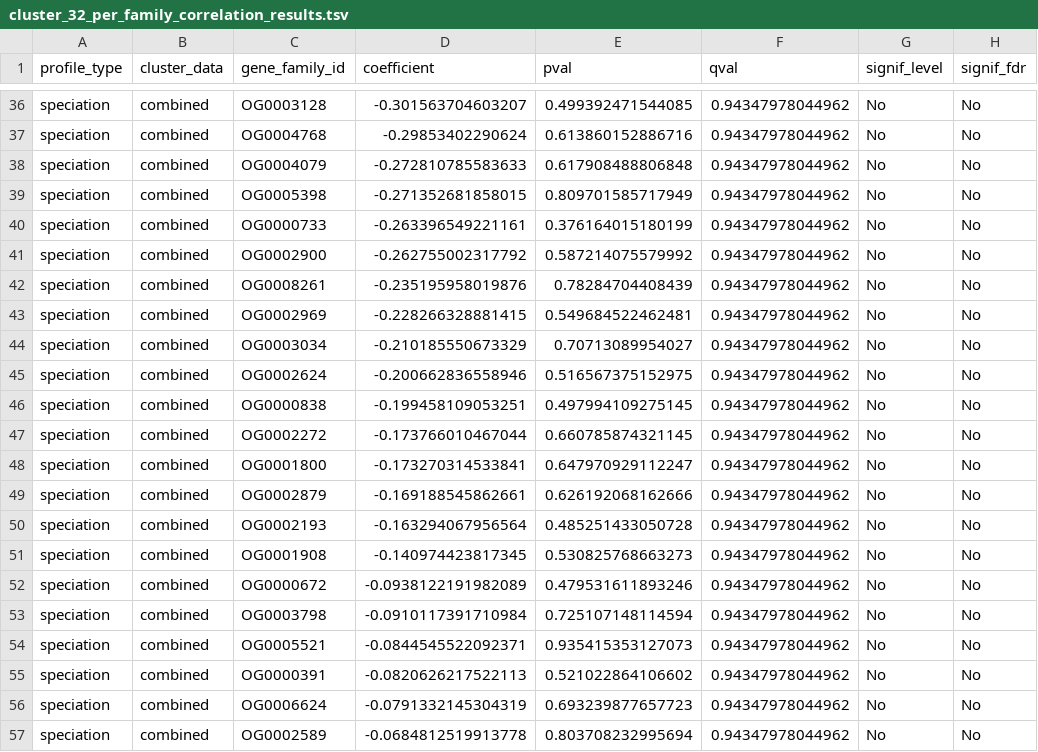
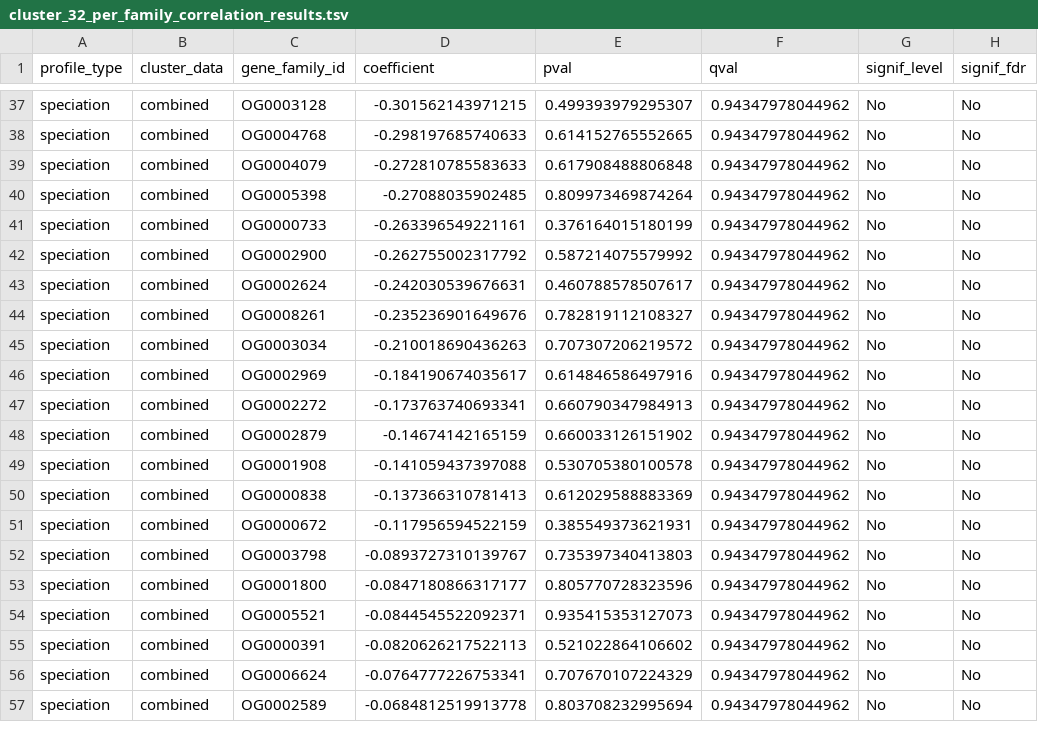
Before and after one commit to Arcadia-Science/2024-chelicerate-phylogenomics, a TSV file: chelicerate-results/host_detection_suppression_association_results/combined_profile_clusters/loss_associations/cluster_32_per_family_correlation_results.tsv, drawn as a sheet; only a part is shown, gaps mark what is left out; removed rows and columns are numbered as before the commit, all else as after; the diff covers the shown part only; the diff names each change by its address in the sheet, - before the commit and + after, or states it on an @@ line.

```diff
--- a/chelicerate-results/host_detection_suppression_association_results/combined_profile_clusters/loss_associations/cluster_32_per_family_correlation_results.tsv
+++ b/chelicerate-results/host_detection_suppression_association_results/combined_profile_clusters/loss_associations/cluster_32_per_family_correlation_results.tsv
-D37 (coefficient): -0.301563704603207
+D37 (coefficient): -0.301562143971215
-E37 (pval): 0.499392471544085
+E37 (pval): 0.499393979295307
-D38 (coefficient): -0.29853402290624
+D38 (coefficient): -0.298197685740633
-E38 (pval): 0.613860152886716
+E38 (pval): 0.614152765552665
-D40 (coefficient): -0.271352681858015
+D40 (coefficient): -0.27088035902485
-E40 (pval): 0.809701585717949
+E40 (pval): 0.809973469874264
+row 43: speciation | combined | OG0002624 | -0.242030539676631 | 0.460788578507617 | 0.94347978044962 | No | No
-D44 (coefficient): -0.235195958019876
+D44 (coefficient): -0.235236901649676
-E44 (pval): 0.78284704408439
+E44 (pval): 0.782819112108327
-row 43: speciation | combined | OG0002969 | -0.228266328881415 | 0.549684522462481 | 0.94347978044962 | No | No
-D45 (coefficient): -0.210185550673329
+D45 (coefficient): -0.210018690436263
-E45 (pval): 0.70713089954027
+E45 (pval): 0.707307206219572
-C46 (gene_family_id): OG0002624
+C46 (gene_family_id): OG0002969
-D46 (coefficient): -0.200662836558946
+D46 (coefficient): -0.184190674035617
-E46 (pval): 0.516567375152975
+E46 (pval): 0.614846586497916
-row 46: speciation | combined | OG0000838 | -0.199458109053251 | 0.497994109275145 | 0.94347978044962 | No | No
-D47 (coefficient): -0.173766010467044
+D47 (coefficient): -0.173763740693341
-E47 (pval): 0.660785874321145
+E47 (pval): 0.660790347984913
-row 48: speciation | combined | OG0001800 | -0.173270314533841 | 0.647970929112247 | 0.94347978044962 | No | No
-D48 (coefficient): -0.169188545862661
+D48 (coefficient): -0.14674142165159
-E48 (pval): 0.626192068162666
+E48 (pval): 0.660033126151902
-row 50: speciation | combined | OG0002193 | -0.163294067956564 | 0.485251433050728 | 0.94347978044962 | No | No
-D49 (coefficient): -0.140974423817345
+D49 (coefficient): -0.141059437397088
-E49 (pval): 0.530825768663273
+E49 (pval): 0.530705380100578
+row 50: speciation | combined | OG0000838 | -0.137366310781413 | 0.612029588883369 | 0.94347978044962 | No | No
-D51 (coefficient): -0.0938122191982089
+D51 (coefficient): -0.117956594522159
-E51 (pval): 0.479531611893246
+E51 (pval): 0.385549373621931
-D52 (coefficient): -0.0910117391710984
+D52 (coefficient): -0.0893727310139767
-E52 (pval): 0.725107148114594
+E52 (pval): 0.735397340413803
+row 53: speciation | combined | OG0001800 | -0.0847180866317177 | 0.805770728323596 | 0.94347978044962 | No | No
-D56 (coefficient): -0.0791332145304319
+D56 (coefficient): -0.0764777226753341
-E56 (pval): 0.693239877657723
+E56 (pval): 0.707670107224329
```
Also changed, not shown: 4 added rows, 3 removed rows and 50 edited cells elsewhere in this file, chelicerate-results/host_detection_suppression_association_results/combined_profile_clusters/loss_associations/cluster_45_per_family_correlation_results.tsv, chelicerate-results/host_detection_suppression_association_results/combined_profile_clusters/loss_associations/cluster_46_per_family_correlation_results.tsv, 34 other files.
